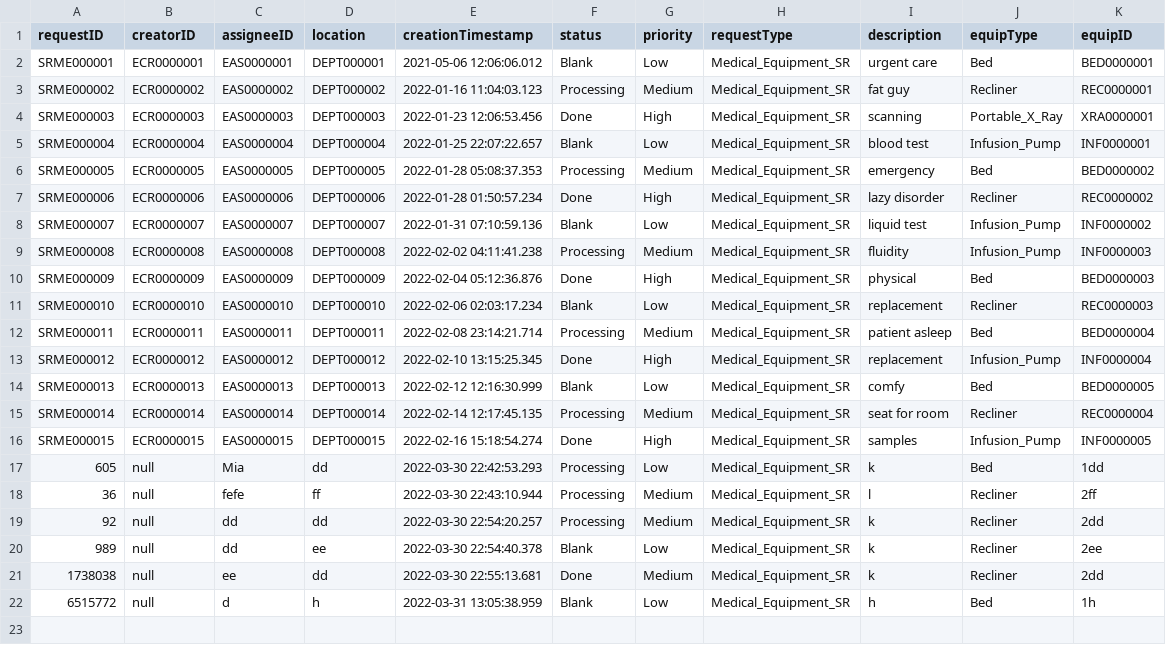
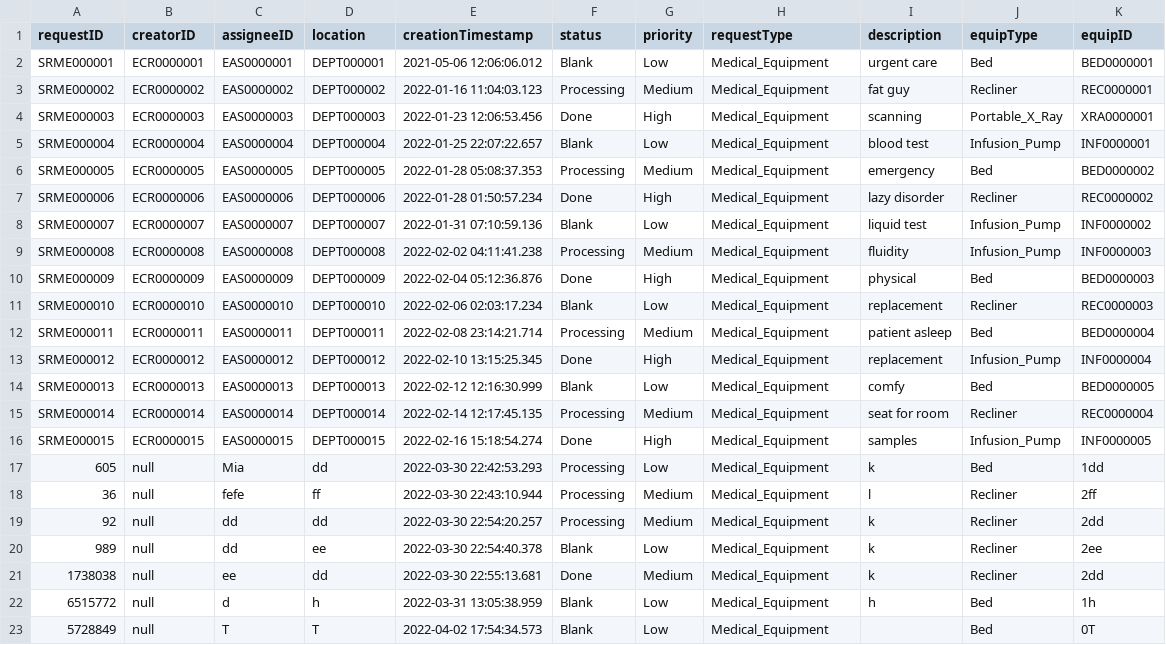
Before and after one commit to CS3733-D22-Team-C/Project, a CSV file: MedEquipReq.csv, drawn as a sheet.

```diff
--- a/MedEquipReq.csv
+++ b/MedEquipReq.csv
@@ -1,22 +1,23 @@
 requestID,creatorID,assigneeID,location,creationTimestamp,status,priority,requestType,description,equipType,equipID
-SRME000001,ECR0000001,EAS0000001,DEPT000001,2021-05-06 12:06:06.012,Blank,Low,Medical_Equipment_SR,urgent care,Bed,BED0000001
-SRME000002,ECR0000002,EAS0000002,DEPT000002,2022-01-16 11:04:03.123,Processing,Medium,Medical_Equipment_SR,fat guy,Recliner,REC0000001
-SRME000003,ECR0000003,EAS0000003,DEPT000003,2022-01-23 12:06:53.456,Done,High,Medical_Equipment_SR,scanning,Portable_X_Ray,XRA0000001
-SRME000004,ECR0000004,EAS0000004,DEPT000004,2022-01-25 22:07:22.657,Blank,Low,Medical_Equipment_SR,blood test,Infusion_Pump,INF0000001
-SRME000005,ECR0000005,EAS0000005,DEPT000005,2022-01-28 05:08:37.353,Processing,Medium,Medical_Equipment_SR,emergency,Bed,BED0000002
-SRME000006,ECR0000006,EAS0000006,DEPT000006,2022-01-28 01:50:57.234,Done,High,Medical_Equipment_SR,lazy disorder,Recliner,REC0000002
-SRME000007,ECR0000007,EAS0000007,DEPT000007,2022-01-31 07:10:59.136,Blank,Low,Medical_Equipment_SR,liquid test,Infusion_Pump,INF0000002
-SRME000008,ECR0000008,EAS0000008,DEPT000008,2022-02-02 04:11:41.238,Processing,Medium,Medical_Equipment_SR,fluidity,Infusion_Pump,INF0000003
-SRME000009,ECR0000009,EAS0000009,DEPT000009,2022-02-04 05:12:36.876,Done,High,Medical_Equipment_SR,physical,Bed,BED0000003
-SRME000010,ECR0000010,EAS0000010,DEPT000010,2022-02-06 02:03:17.234,Blank,Low,Medical_Equipment_SR,replacement,Recliner,REC0000003
-SRME000011,ECR0000011,EAS0000011,DEPT000011,2022-02-08 23:14:21.714,Processing,Medium,Medical_Equipment_SR,patient asleep,Bed,BED0000004
-SRME000012,ECR0000012,EAS0000012,DEPT000012,2022-02-10 13:15:25.345,Done,High,Medical_Equipment_SR,replacement,Infusion_Pump,INF0000004
-SRME000013,ECR0000013,EAS0000013,DEPT000013,2022-02-12 12:16:30.999,Blank,Low,Medical_Equipment_SR,comfy,Bed,BED0000005
-SRME000014,ECR0000014,EAS0000014,DEPT000014,2022-02-14 12:17:45.135,Processing,Medium,Medical_Equipment_SR,seat for room,Recliner,REC0000004
-SRME000015,ECR0000015,EAS0000015,DEPT000015,2022-02-16 15:18:54.274,Done,High,Medical_Equipment_SR,samples,Infusion_Pump,INF0000005
-605,null,Mia,dd,2022-03-30 22:42:53.293,Processing,Low,Medical_Equipment_SR,k,Bed,1dd
-36,null,fefe,ff,2022-03-30 22:43:10.944,Processing,Medium,Medical_Equipment_SR,l,Recliner,2ff
-92,null,dd,dd,2022-03-30 22:54:20.257,Processing,Medium,Medical_Equipment_SR,k,Recliner,2dd
-989,null,dd,ee,2022-03-30 22:54:40.378,Blank,Low,Medical_Equipment_SR,k,Recliner,2ee
-1738038,null,ee,dd,2022-03-30 22:55:13.681,Done,Medium,Medical_Equipment_SR,k,Recliner,2dd
-6515772,null,d,h,2022-03-31 13:05:38.959,Blank,Low,Medical_Equipment_SR,h,Bed,1h
+SRME000001,ECR0000001,EAS0000001,DEPT000001,2021-05-06 12:06:06.012,Blank,Low,Medical_Equipment,urgent care,Bed,BED0000001
+SRME000002,ECR0000002,EAS0000002,DEPT000002,2022-01-16 11:04:03.123,Processing,Medium,Medical_Equipment,fat guy,Recliner,REC0000001
+SRME000003,ECR0000003,EAS0000003,DEPT000003,2022-01-23 12:06:53.456,Done,High,Medical_Equipment,scanning,Portable_X_Ray,XRA0000001
+SRME000004,ECR0000004,EAS0000004,DEPT000004,2022-01-25 22:07:22.657,Blank,Low,Medical_Equipment,blood test,Infusion_Pump,INF0000001
+SRME000005,ECR0000005,EAS0000005,DEPT000005,2022-01-28 05:08:37.353,Processing,Medium,Medical_Equipment,emergency,Bed,BED0000002
+SRME000006,ECR0000006,EAS0000006,DEPT000006,2022-01-28 01:50:57.234,Done,High,Medical_Equipment,lazy disorder,Recliner,REC0000002
+SRME000007,ECR0000007,EAS0000007,DEPT000007,2022-01-31 07:10:59.136,Blank,Low,Medical_Equipment,liquid test,Infusion_Pump,INF0000002
+SRME000008,ECR0000008,EAS0000008,DEPT000008,2022-02-02 04:11:41.238,Processing,Medium,Medical_Equipment,fluidity,Infusion_Pump,INF0000003
+SRME000009,ECR0000009,EAS0000009,DEPT000009,2022-02-04 05:12:36.876,Done,High,Medical_Equipment,physical,Bed,BED0000003
+SRME000010,ECR0000010,EAS0000010,DEPT000010,2022-02-06 02:03:17.234,Blank,Low,Medical_Equipment,replacement,Recliner,REC0000003
+SRME000011,ECR0000011,EAS0000011,DEPT000011,2022-02-08 23:14:21.714,Processing,Medium,Medical_Equipment,patient asleep,Bed,BED0000004
+SRME000012,ECR0000012,EAS0000012,DEPT000012,2022-02-10 13:15:25.345,Done,High,Medical_Equipment,replacement,Infusion_Pump,INF0000004
+SRME000013,ECR0000013,EAS0000013,DEPT000013,2022-02-12 12:16:30.999,Blank,Low,Medical_Equipment,comfy,Bed,BED0000005
+SRME000014,ECR0000014,EAS0000014,DEPT000014,2022-02-14 12:17:45.135,Processing,Medium,Medical_Equipment,seat for room,Recliner,REC0000004
+SRME000015,ECR0000015,EAS0000015,DEPT000015,2022-02-16 15:18:54.274,Done,High,Medical_Equipment,samples,Infusion_Pump,INF0000005
+605,null,Mia,dd,2022-03-30 22:42:53.293,Processing,Low,Medical_Equipment,k,Bed,1dd
+36,null,fefe,ff,2022-03-30 22:43:10.944,Processing,Medium,Medical_Equipment,l,Recliner,2ff
+92,null,dd,dd,2022-03-30 22:54:20.257,Processing,Medium,Medical_Equipment,k,Recliner,2dd
+989,null,dd,ee,2022-03-30 22:54:40.378,Blank,Low,Medical_Equipment,k,Recliner,2ee
+1738038,null,ee,dd,2022-03-30 22:55:13.681,Done,Medium,Medical_Equipment,k,Recliner,2dd
+6515772,null,d,h,2022-03-31 13:05:38.959,Blank,Low,Medical_Equipment,h,Bed,1h
+5728849,null,T,T,2022-04-02 17:54:34.573,Blank,Low,Medical_Equipment,,Bed,0T
```
Also changed, not shown: 16 other files.
